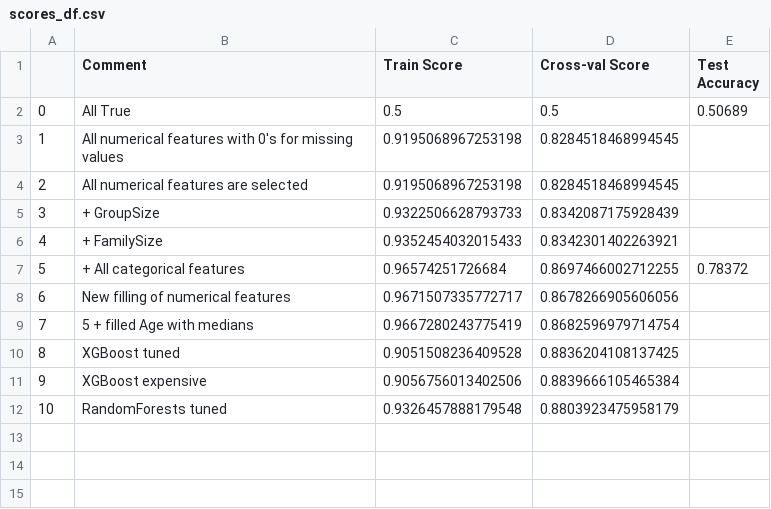
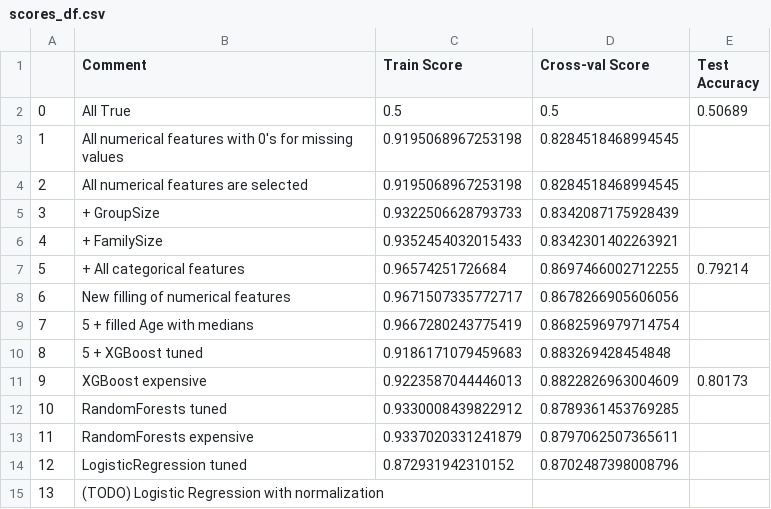
Before and after one commit to NickVasenkov/Spaceship, a CSV file: scores_df.csv, drawn as a sheet.

```diff
--- a/scores_df.csv
+++ b/scores_df.csv
@@ -6,7 +6,10 @@
 4,+ FamilySize,0.9352454032015433,0.8342301402263921,
-5,+ All categorical features,0.96574251726684,0.8697466002712255,0.78372
+5,+ All categorical features,0.96574251726684,0.8697466002712255,0.79214
 6,New filling of numerical features,0.9671507335772717,0.8678266905606056,
 7,5 + filled Age with medians,0.9667280243775419,0.8682596979714754,
-8,XGBoost tuned,0.9051508236409528,0.8836204108137425,
-9,XGBoost expensive,0.9056756013402506,0.8839666105465384,
-10,RandomForests tuned,0.9326457888179548,0.8803923475958179,
+8,5 + XGBoost tuned,0.9186171079459683,0.883269428454848,
+9,XGBoost expensive,0.9223587044446013,0.8822826963004609,0.80173
+10,RandomForests tuned,0.9330008439822912,0.8789361453769285,
+11,RandomForests expensive,0.9337020331241879,0.8797062507365611,
+12,LogisticRegression tuned,0.872931942310152,0.8702487398008796,
+13,(TODO) Logistic Regression with normalization,,,
```
Also changed, not shown: new_datasets/test_07.csv, submissions/submission_03.csv, 15 other files.
